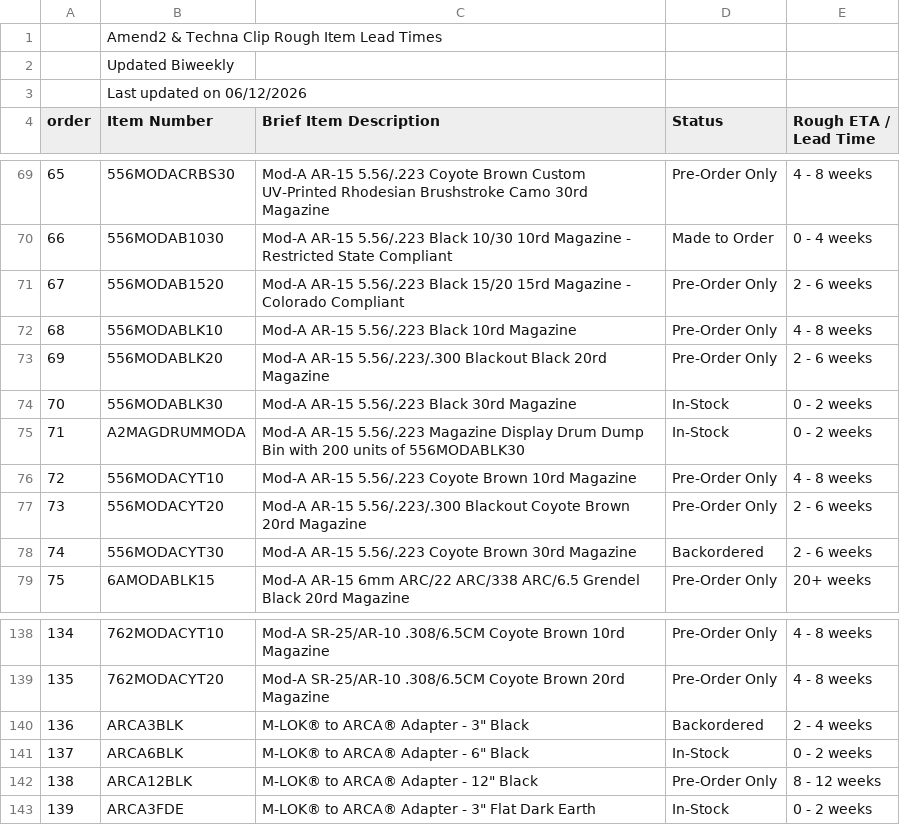
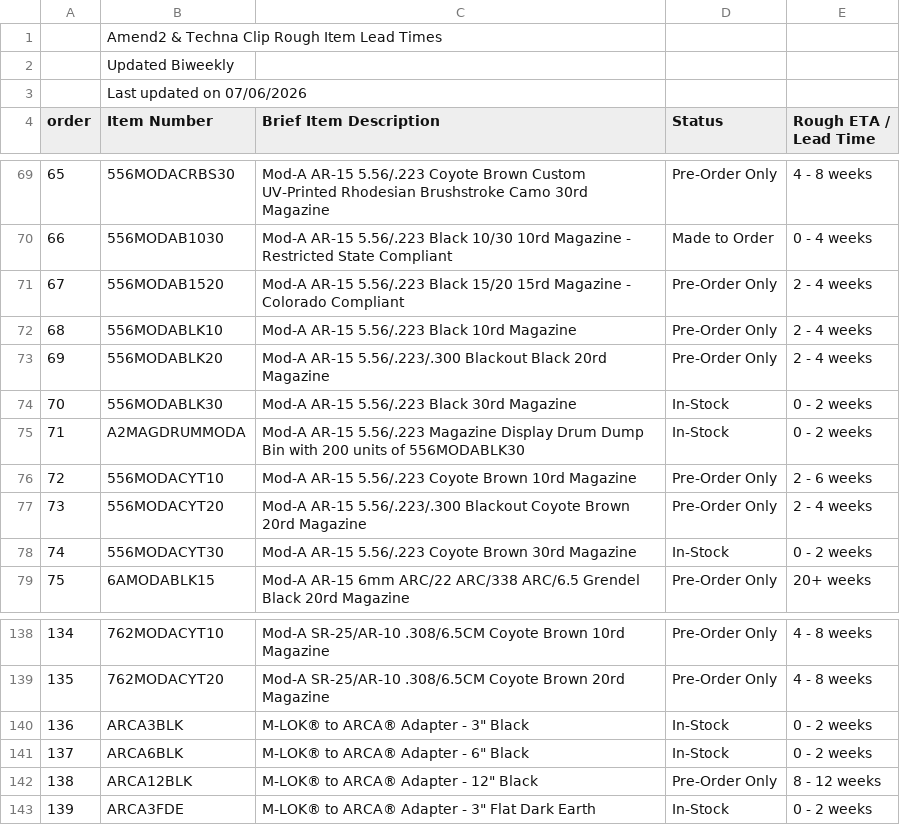
Before and after one commit to Michael-A2/Amend2-ItemLeadTimes, a CSV file: lead_times.csv, drawn as a sheet; only a part is shown, gaps mark what is left out.

```diff
--- a/lead_times.csv
+++ b/lead_times.csv
@@ -2,3 +2,3 @@
 ,Updated Biweekly,,,
-,Last updated on 06/12/2026,,,
+,Last updated on 07/06/2026,,,
 order,Item Number,Brief Item Description,Status,Rough ETA / Lead Time
@@ -70,10 +70,10 @@ order,Item Number,Brief Item Description,Status,Rough ETA / Lead Time
 66,556MODAB1030,Mod-A AR-15 5.56/.223 Black 10/30 10rd Magazine - Restricted State Compliant,Made to Order,0 - 4 weeks
-67,556MODAB1520,Mod-A AR-15 5.56/.223 Black 15/20 15rd Magazine - Colorado Compliant,Pre-Order Only,2 - 6 weeks
-68,556MODABLK10,Mod-A AR-15 5.56/.223 Black 10rd Magazine,Pre-Order Only,4 - 8 weeks
-69,556MODABLK20,Mod-A AR-15 5.56/.223/.300 Blackout Black 20rd Magazine,Pre-Order Only,2 - 6 weeks
+67,556MODAB1520,Mod-A AR-15 5.56/.223 Black 15/20 15rd Magazine - Colorado Compliant,Pre-Order Only,2 - 4 weeks
+68,556MODABLK10,Mod-A AR-15 5.56/.223 Black 10rd Magazine,Pre-Order Only,2 - 4 weeks
+69,556MODABLK20,Mod-A AR-15 5.56/.223/.300 Blackout Black 20rd Magazine,Pre-Order Only,2 - 4 weeks
 70,556MODABLK30,Mod-A AR-15 5.56/.223 Black 30rd Magazine,In-Stock,0 - 2 weeks
 71,A2MAGDRUMMODA,Mod-A AR-15 5.56/.223 Magazine Display Drum Dump Bin with 200 units of 556MODABLK30,In-Stock,0 - 2 weeks
-72,556MODACYT10,Mod-A AR-15 5.56/.223 Coyote Brown 10rd Magazine,Pre-Order Only,4 - 8 weeks
-73,556MODACYT20,Mod-A AR-15 5.56/.223/.300 Blackout Coyote Brown 20rd Magazine,Pre-Order Only,2 - 6 weeks
-74,556MODACYT30,Mod-A AR-15 5.56/.223 Coyote Brown 30rd Magazine,Backordered,2 - 6 weeks
+72,556MODACYT10,Mod-A AR-15 5.56/.223 Coyote Brown 10rd Magazine,Pre-Order Only,2 - 6 weeks
+73,556MODACYT20,Mod-A AR-15 5.56/.223/.300 Blackout Coyote Brown 20rd Magazine,Pre-Order Only,2 - 4 weeks
+74,556MODACYT30,Mod-A AR-15 5.56/.223 Coyote Brown 30rd Magazine,In-Stock,0 - 2 weeks
 75,6AMODABLK15,Mod-A AR-15 6mm ARC/22 ARC/338 ARC/6.5 Grendel Black 20rd Magazine,Pre-Order Only,20+ weeks
@@ -139,3 +139,3 @@ order,Item Number,Brief Item Description,Status,Rough ETA / Lead Time
 135,762MODACYT20,Mod-A SR-25/AR-10 .308/6.5CM Coyote Brown 20rd Magazine,Pre-Order Only,4 - 8 weeks
-136,ARCA3BLK,"M-LOK® to ARCA® Adapter - 3"" Black",Backordered,2 - 4 weeks
+136,ARCA3BLK,"M-LOK® to ARCA® Adapter - 3"" Black",In-Stock,0 - 2 weeks
 137,ARCA6BLK,"M-LOK® to ARCA® Adapter - 6"" Black",In-Stock,0 - 2 weeks
```
